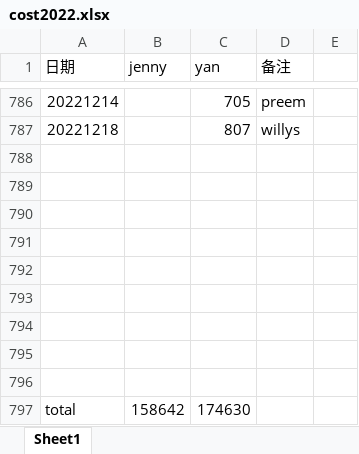
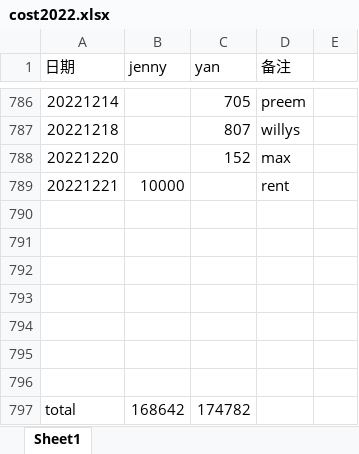
Before and after one commit to yanhuanwang/cost2022, an Excel workbook: cost2022.xlsx, sheet Sheet1, drawn as a sheet; only a part is shown, gaps mark what is left out; values as stored, in another font and other column widths than the file's, no borders; removed rows and columns are numbered as before the commit, all else as after; the diff names each change by its address in the sheet, - before the commit and + after, or states it on an @@ line.

Commit message:
20221221

```diff
--- a/cost2022.xlsx (sheet Sheet1)
+++ b/cost2022.xlsx (sheet Sheet1)
+row 788: 20221220 |  | 152 | max
+row 789: 20221221 | 10000 |  | rent
-row 795: (empty)
-row 796: (empty)
-B797 (jenny): 158642
+B797 (jenny): 168642
-C797 (yan): 174630
+C797 (yan): 174782
```
